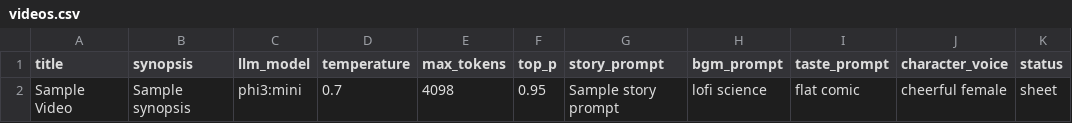
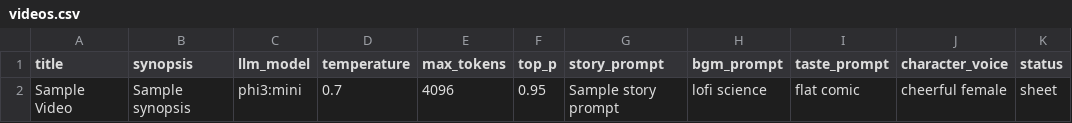
Before and after one commit to openceo2025/movieAgent, a CSV file: videos.csv, drawn as a sheet; only a part is shown; the diff names each change by its address in the sheet, - before the commit and + after, or states it on an @@ line.

Commit message:
Fix Ollama error handling and token limit

```diff
--- a/videos.csv
+++ b/videos.csv
-E2 (max_tokens): 4098
+E2 (max_tokens): 4096
```
Also changed, not shown: 2 other files.
